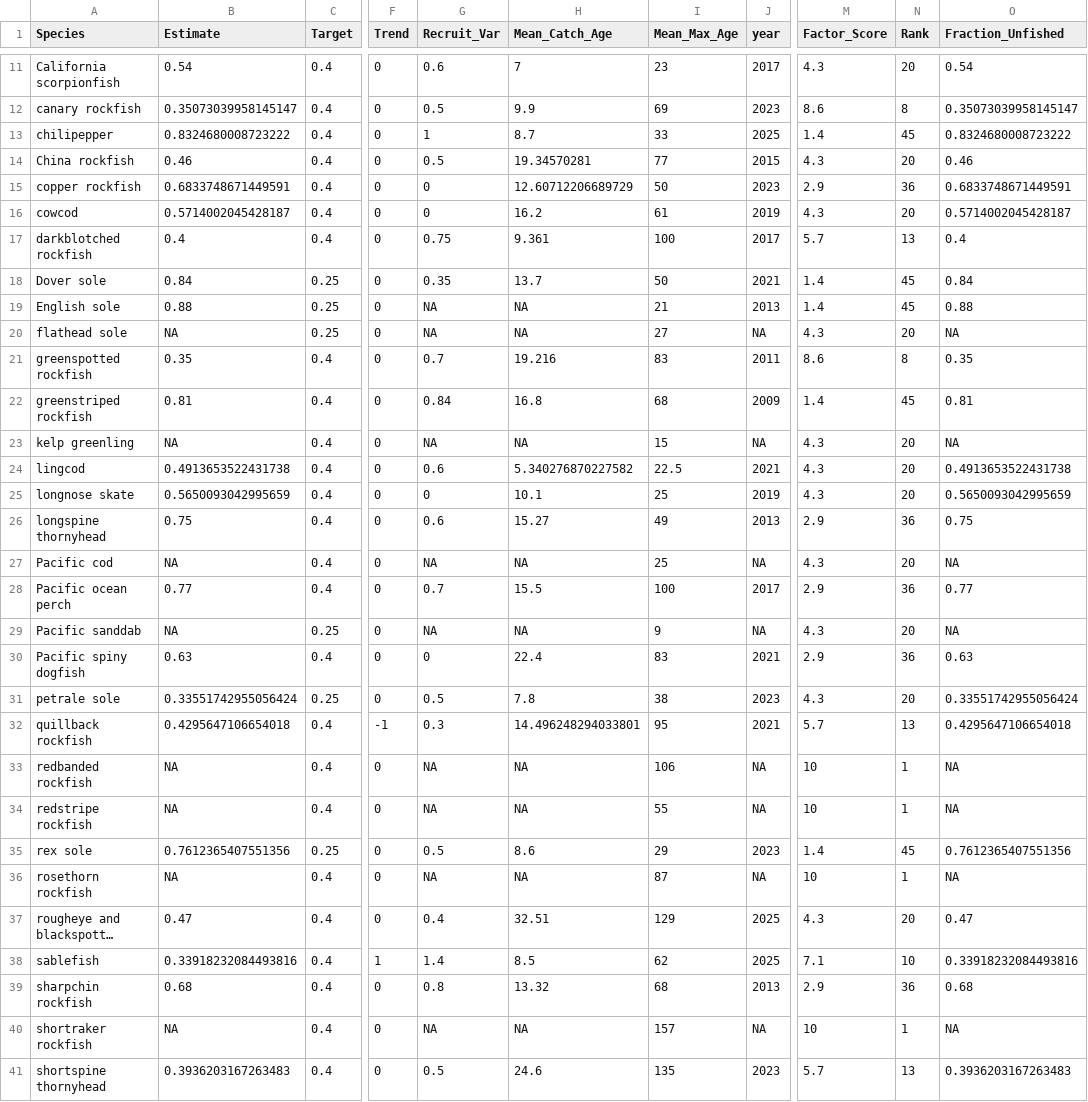
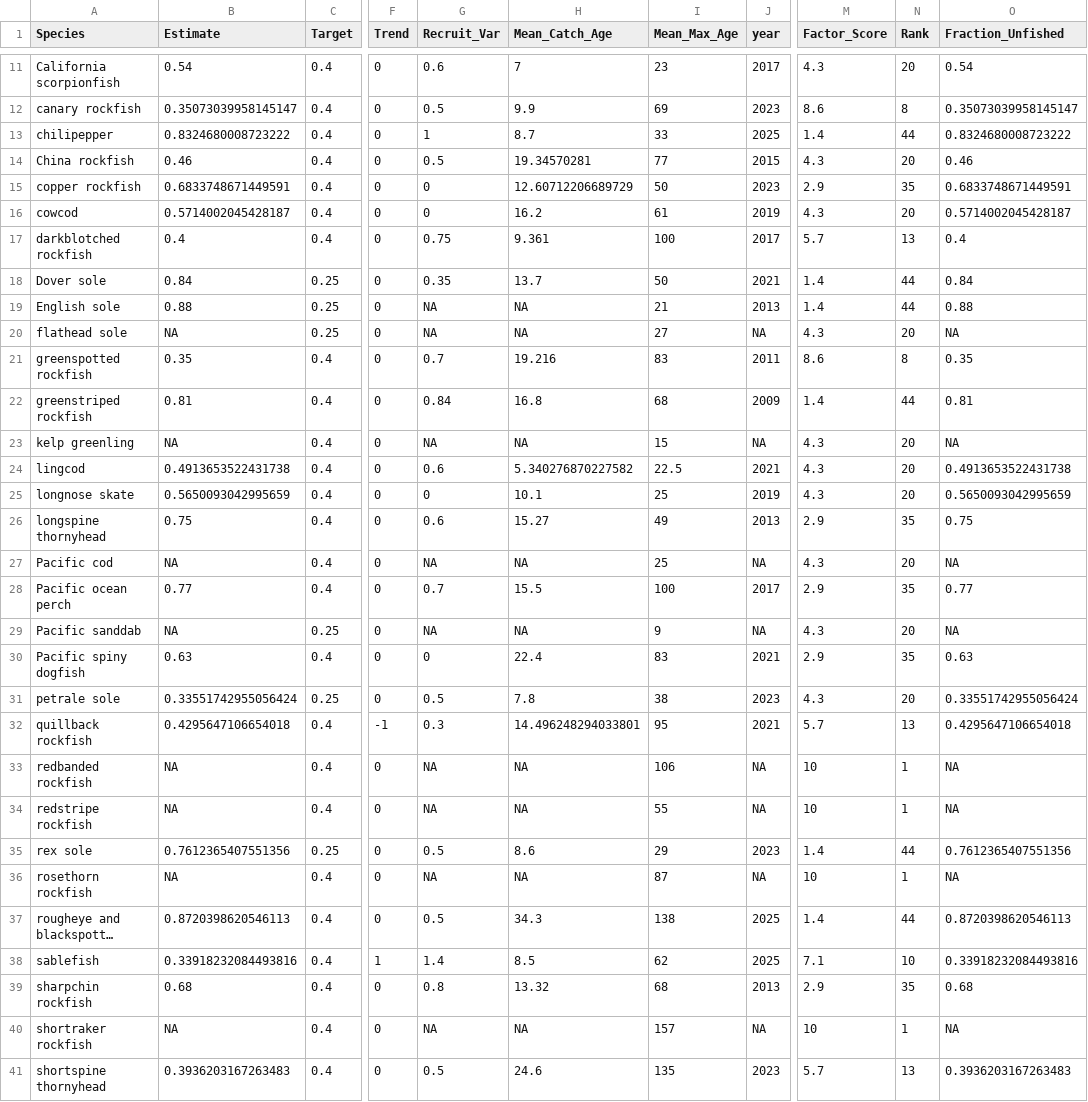
Before and after one commit to chantelwetzel-noaa/assessment_prioritization, a CSV file: data-processed/abundance_processed.csv, drawn as a sheet; only a part is shown, gaps mark what is left out; long unchanged cells end in …; the diff covers the shown part only; the diff names each change by its address in the sheet, - before the commit and + after, or states it on an @@ line.

```diff
--- a/data-processed/abundance_processed.csv
+++ b/data-processed/abundance_processed.csv
-N13 (Rank): 45
+N13 (Rank): 44
-N15 (Rank): 36
+N15 (Rank): 35
-N18:N19 (Rank): 45
+N18:N19 (Rank): 44
-N22 (Rank): 45
+N22 (Rank): 44
-N26 (Rank): 36
+N26 (Rank): 35
-N28 (Rank): 36
+N28 (Rank): 35
-N30 (Rank): 36
+N30 (Rank): 35
-N35 (Rank): 45
+N35 (Rank): 44
-B37 (Estimate): 0.47
+B37 (Estimate): 0.8720398620546113
-G37 (Recruit_Var): 0.4
+G37 (Recruit_Var): 0.5
-H37 (Mean_Catch_Age): 32.51
+H37 (Mean_Catch_Age): 34.3
-I37 (Mean_Max_Age): 129
+I37 (Mean_Max_Age): 138
-M37 (Factor_Score): 4.3
+M37 (Factor_Score): 1.4
-N37 (Rank): 20
+N37 (Rank): 44
-O37 (Fraction_Unfished): 0.47
+O37 (Fraction_Unfished): 0.8720398620546113
-N39 (Rank): 36
+N39 (Rank): 35
```
Also changed, not shown: 5 edited cells elsewhere in this file, data-processed/11_overall_rank.csv, data-processed/6_stock_status.csv, 2 other files.
